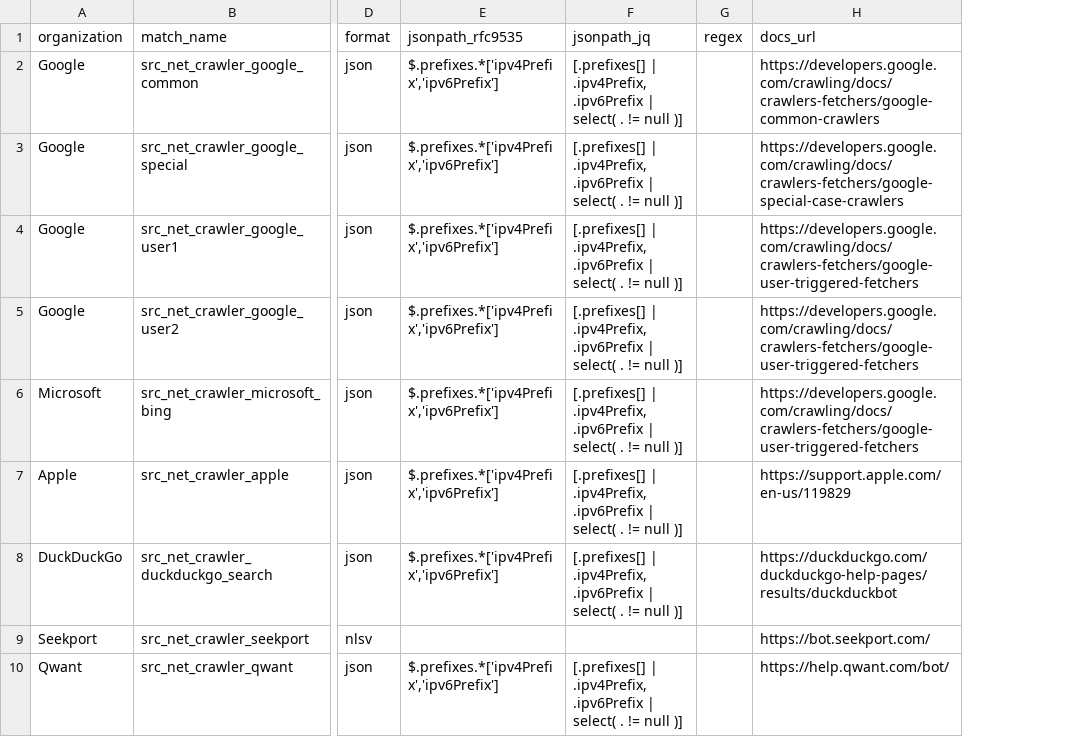
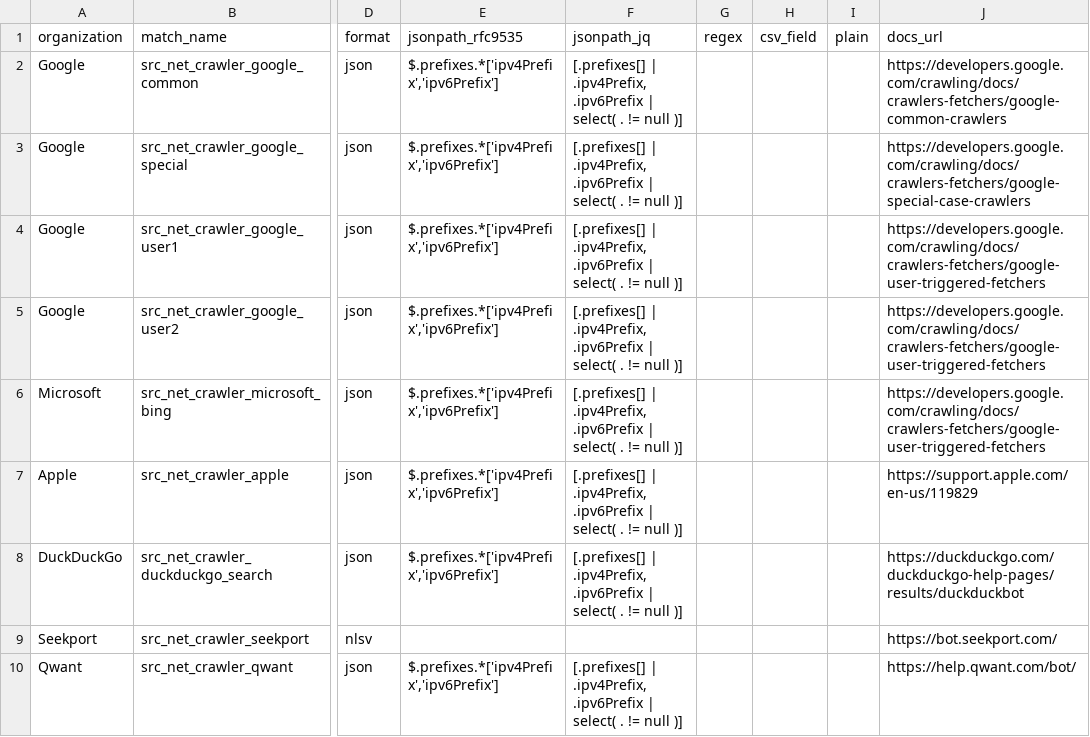
Before and after one commit to Kevin-Prichard/open-bot-list, a CSV file: matches/ip_net/crawler.csv, drawn as a sheet; only a part is shown, gaps mark what is left out; the diff names each change by its address in the sheet, - before the commit and + after, or states it on an @@ line.

Commit message:
update ip/net-lists

```diff
--- a/matches/ip_net/crawler.csv
+++ b/matches/ip_net/crawler.csv
+column H (csv_field), empty
+column I (plain), empty
```
Also changed, not shown: matches/ip_net/ai.csv, matches/ip_net/cdn.csv, 5 other files.
